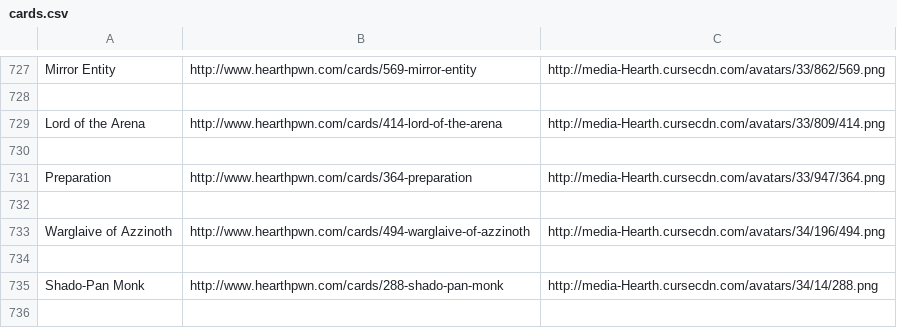
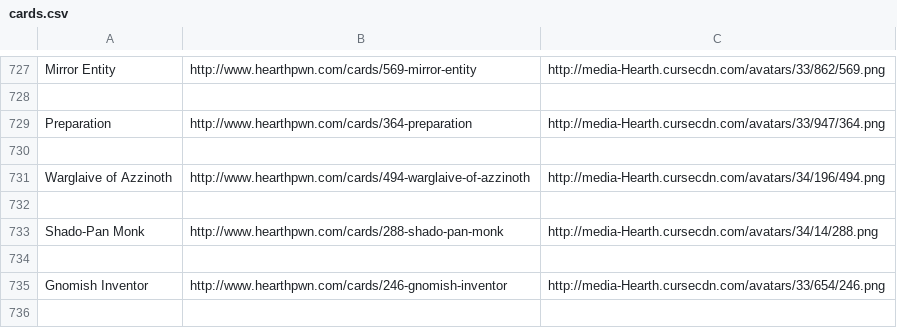
Before and after one commit to topher200/hearthstone_reddit_card_bot, a CSV file: cards.csv, drawn as a sheet; only a part is shown, gaps mark what is left out; the shorter side is filled out with more unchanged rows; the diff names each change by its address in the sheet, - before the commit and + after, or states it on an @@ line.

Commit message:
cards: take out Lord of the Arena
People are usually talking about TB's series

```diff
--- a/cards.csv
+++ b/cards.csv
-row 729: Lord of the Arena | http://www.hearthpwn.com/cards/414-lord-of-the-arena | http://media-Hearth.cursecdn.com/avatars/33/809/414.png
-row 730: (empty)
```
Also changed, not shown: 1 other file.
